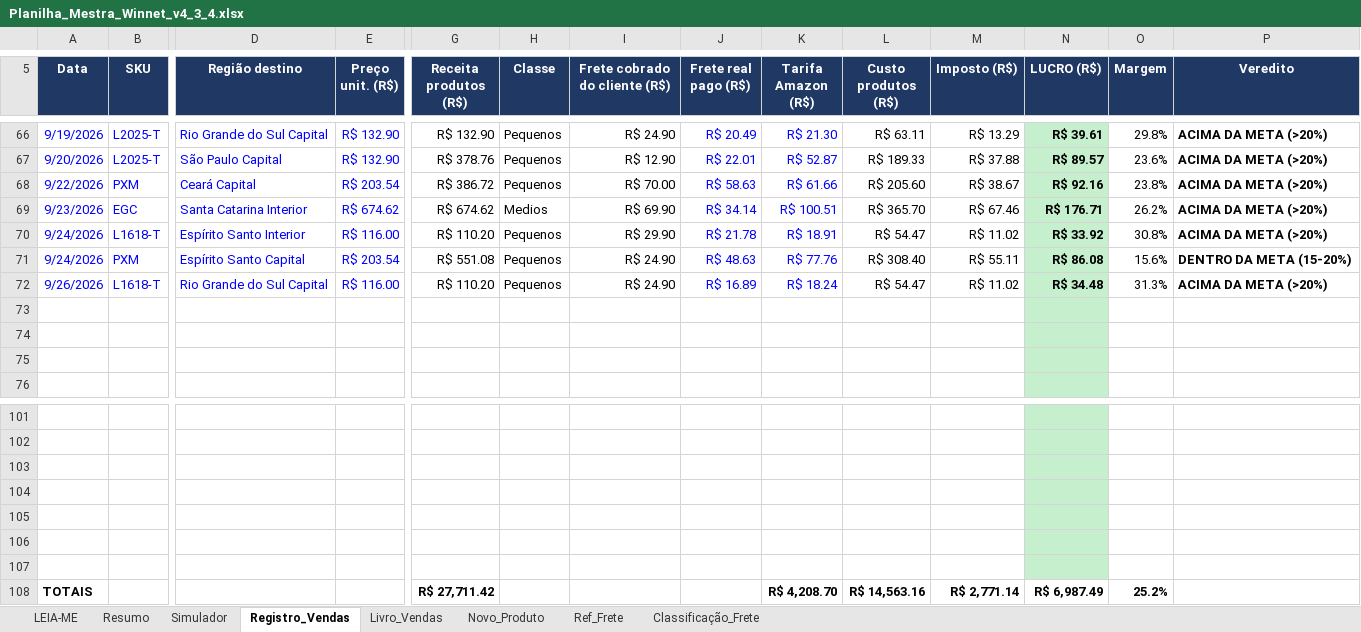
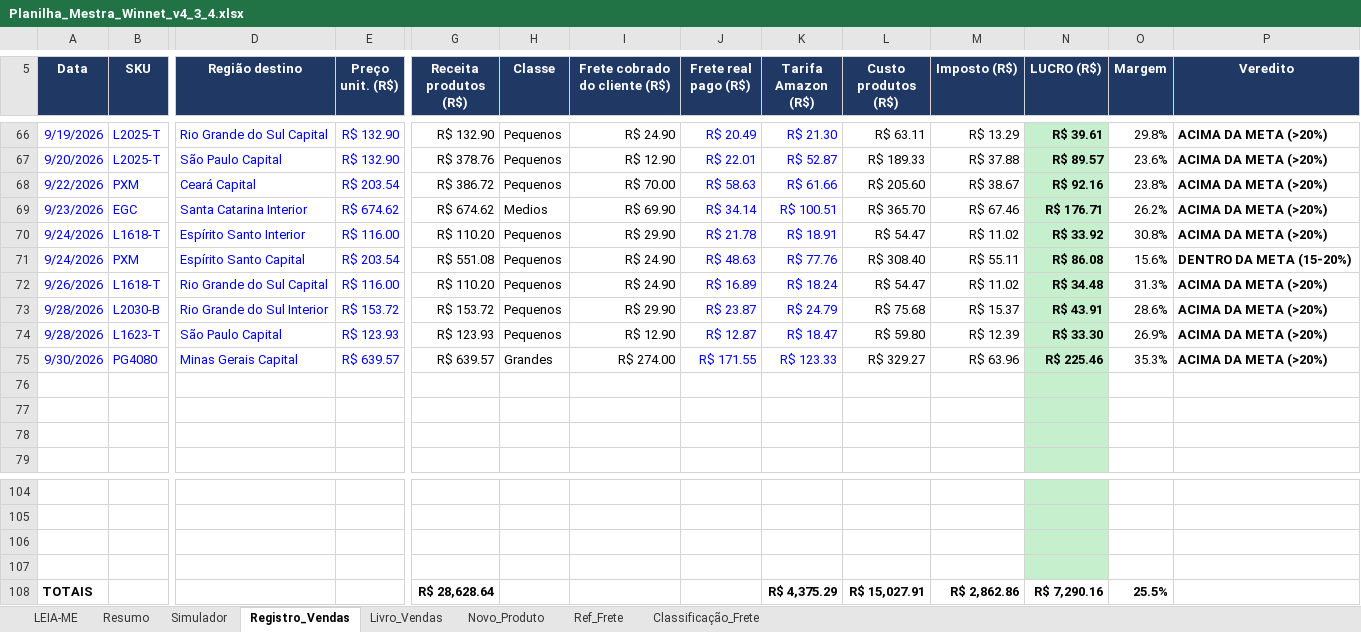
Before and after one commit to WinnetMetais/Marketplaces---Leo, an Excel workbook: dados/Planilha_Mestra_Winnet_v4_3_4.xlsx, sheet Registro_Vendas, drawn as a sheet; only a part is shown, gaps mark what is left out; values as stored, in another font and other column widths than the file's, no borders; conditional formats not drawn; removed rows and columns are numbered as before the commit, all else as after; rows hold the shown columns only; the diff names each change by its address in the sheet, - before the commit and + after, or states it on an @@ line.

```diff
--- a/dados/Planilha_Mestra_Winnet_v4_3_4.xlsx (sheet Registro_Vendas)
+++ b/dados/Planilha_Mestra_Winnet_v4_3_4.xlsx (sheet Registro_Vendas)
+row 73: 9/28/2026 | L2030-B | Rio Grande do Sul Interior | R$ 153.72 | R$ 153.72 | Pequenos | R$ 29.90 | R$ 23.87 | R$ 24.79 | R$ 75.68 | R$ 15.37 | R$ 43.91 | 28.6% | ACIMA DA META (>20%)
+row 74: 9/28/2026 | L1623-T | São Paulo Capital | R$ 123.93 | R$ 123.93 | Pequenos | R$ 12.90 | R$ 12.87 | R$ 18.47 | R$ 59.80 | R$ 12.39 | R$ 33.30 | 26.9% | ACIMA DA META (>20%)
+row 75: 9/30/2026 | PG4080 | Minas Gerais Capital | R$ 639.57 | R$ 639.57 | Grandes | R$ 274.00 | R$ 171.55 | R$ 123.33 | R$ 329.27 | R$ 63.96 | R$ 225.46 | 35.3% | ACIMA DA META (>20%)
-row 105: (empty)
-row 106: (empty)
-row 107: (empty)
-G108 (Receita produtos (R$)): R$ 27,711.42
+G108 (Receita produtos (R$)): R$ 28,628.64
-K108 (Tarifa Amazon (R$)): R$ 4,208.70
+K108 (Tarifa Amazon (R$)): R$ 4,375.29
-L108 (Custo produtos (R$)): R$ 14,563.16
+L108 (Custo produtos (R$)): R$ 15,027.91
-M108 (Imposto (R$)): R$ 2,771.14
+M108 (Imposto (R$)): R$ 2,862.86
-N108 (LUCRO (R$)): R$ 6,987.49
+N108 (LUCRO (R$)): R$ 7,290.16
-O108 (Margem): 25.2%
+O108 (Margem): 25.5%
```
Also changed, not shown: formulas that keep their value, 2 other files.
